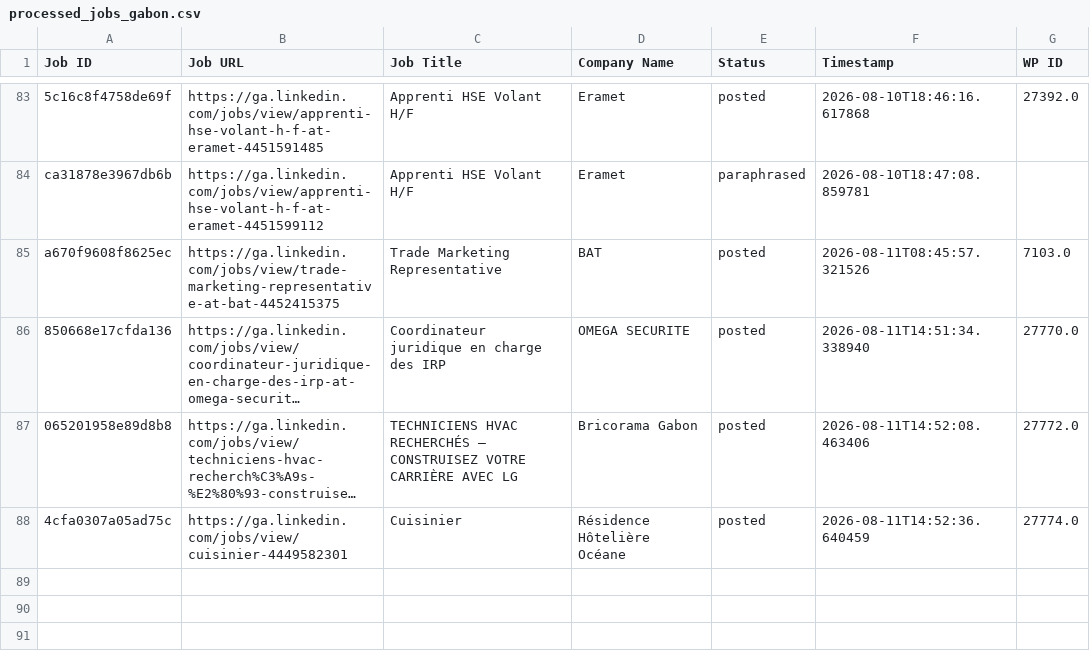
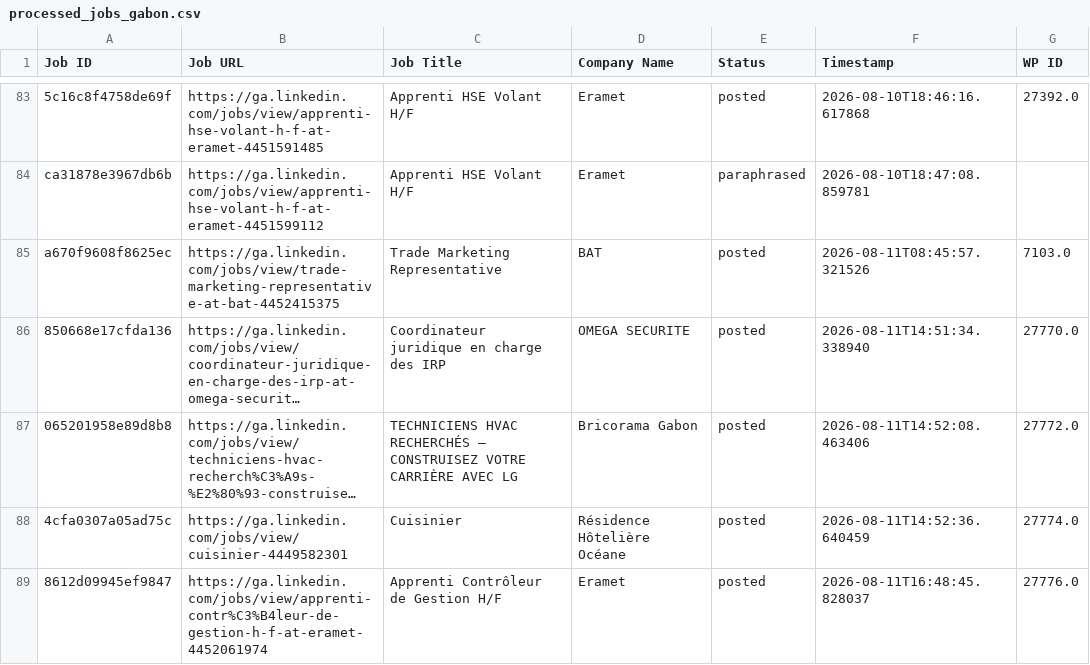
Before and after one commit to projectfetcher/ga, a CSV file: processed_jobs_gabon.csv, drawn as a sheet; only a part is shown, gaps mark what is left out; long unchanged cells end in ….

```diff
--- a/processed_jobs_gabon.csv
+++ b/processed_jobs_gabon.csv
@@ -88 +88,2 @@ a670f9608f8625ec,https://ga.linkedin.com/jobs/view/trade-marketing-representativ
 4cfa0307a05ad75c,https://ga.linkedin.com/jobs/view/cuisinier-4449582301,Cuisinier,Résidence Hôtelière Océane,posted,2026-08-11T14:52:36.640459,27774.0
+8612d09945ef9847,https://ga.linkedin.com/jobs/view/apprenti-contr%C3%B4leur-de-gestion-h-f-at-eramet-4452061974,Apprenti Contrôleur de Gestion H/F,Eramet,posted,2026-08-11T16:48:45.828037,27776.0
```
